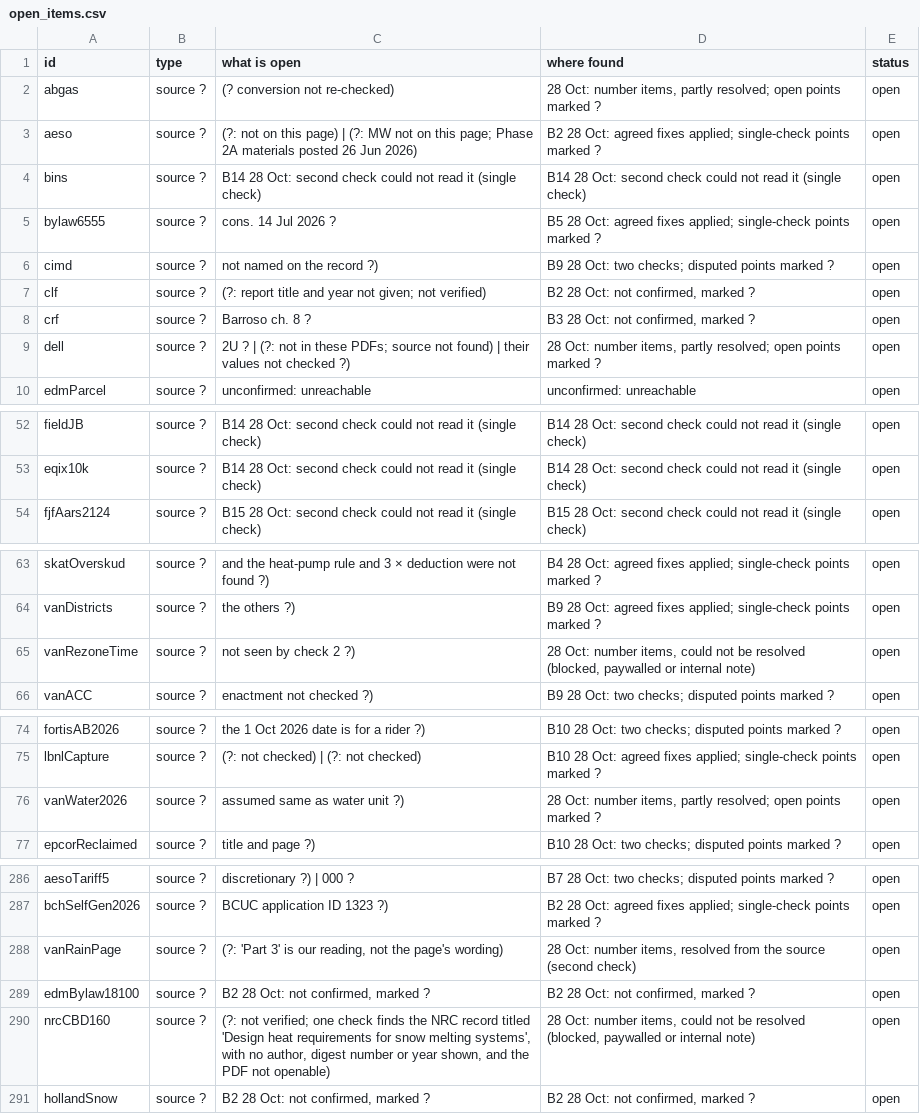
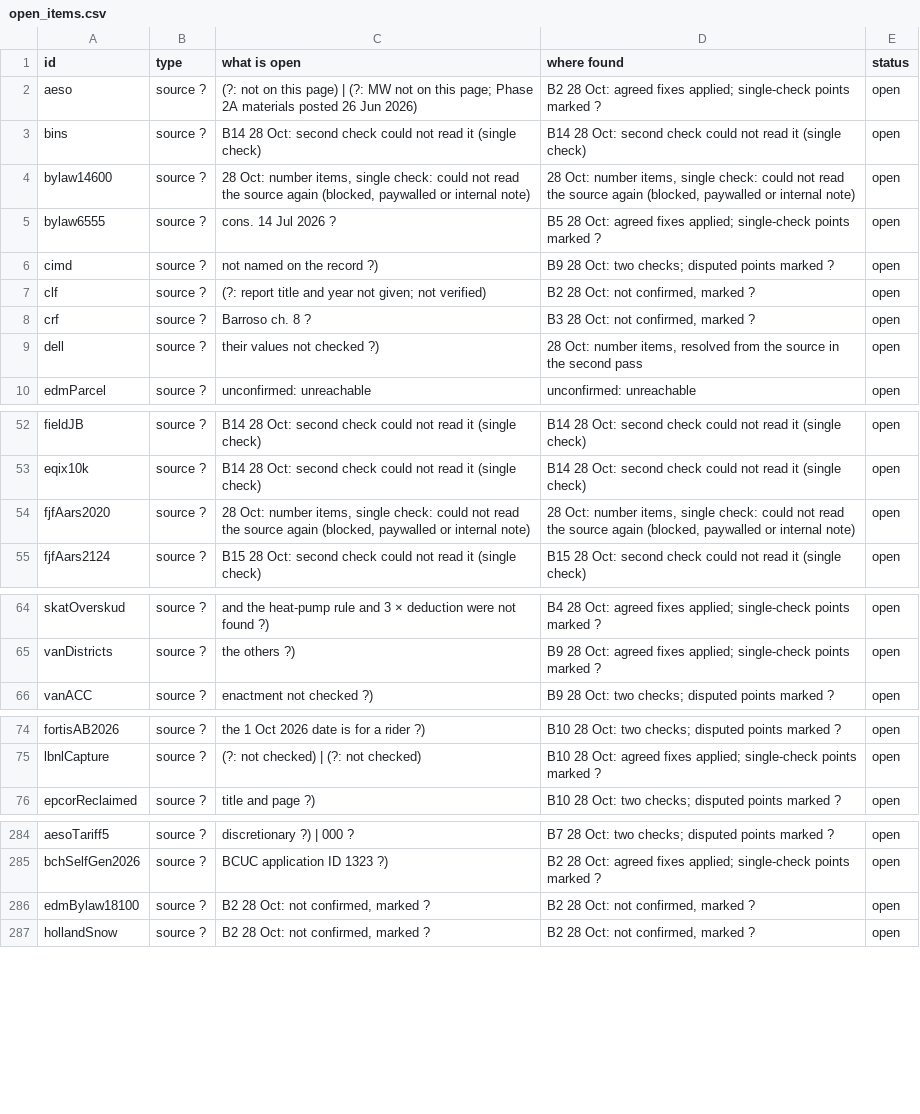
Before and after one commit to JennaBruggeman/beyond-data-siting-tool, a CSV file: checks/sweep/open_items.csv, drawn as a sheet; only a part is shown, gaps mark what is left out; the diff covers the shown part only.

```diff
--- a/checks/sweep/open_items.csv
+++ b/checks/sweep/open_items.csv
@@ -1,5 +1,5 @@
 id,type,what is open,where found,status
-abgas,source ?,(? conversion not re-checked),"28 Oct: number items, partly resolved; open points marked ?",open
 aeso,source ?,(?: not on this page) | (?: MW not on this page; Phase 2A materials posted 26 Jun 2026),B2 28 Oct: agreed fixes applied; single-check points marked ?,open
 bins,source ?,B14 28 Oct: second check could not read it (single check),B14 28 Oct: second check could not read it (single check),open
+bylaw14600,source ?,"28 Oct: number items, single check: could not read the source again (blocked, paywalled or internal note)","28 Oct: number items, single check: could not read the source again (blocked, paywalled or internal note)",open
 bylaw6555,source ?,cons. 14 Jul 2026 ?,B5 28 Oct: agreed fixes applied; single-check points marked ?,open
@@ -8,3 +8,3 @@ clf,source ?,(?: report title and year not given; not verified),"B2 28 Oct: not
 crf,source ?,Barroso ch. 8 ?,"B3 28 Oct: not confirmed, marked ?",open
-dell,source ?,2U ? | (?: not in these PDFs; source not found) | their values not checked ?),"28 Oct: number items, partly resolved; open points marked ?",open
+dell,source ?,their values not checked ?),"28 Oct: number items, resolved from the source in the second pass",open
 edmParcel,source ?,unconfirmed: unreachable,unconfirmed: unreachable,open
@@ -53,2 +53,3 @@ fieldJB,source ?,B14 28 Oct: second check could not read it (single check),B14 2
 eqix10k,source ?,B14 28 Oct: second check could not read it (single check),B14 28 Oct: second check could not read it (single check),open
+fjfAars2020,source ?,"28 Oct: number items, single check: could not read the source again (blocked, paywalled or internal note)","28 Oct: number items, single check: could not read the source again (blocked, paywalled or internal note)",open
 fjfAars2124,source ?,B15 28 Oct: second check could not read it (single check),B15 28 Oct: second check could not read it (single check),open
@@ -64,3 +65,2 @@ skatOverskud,source ?,and the heat-pump rule and 3 × deduction were not found ?
 vanDistricts,source ?,the others ?),B9 28 Oct: agreed fixes applied; single-check points marked ?,open
-vanRezoneTime,source ?,not seen by check 2 ?),"28 Oct: number items, could not be resolved (blocked, paywalled or internal note)",open
 vanACC,source ?,enactment not checked ?),B9 28 Oct: two checks; disputed points marked ?,open
@@ -75,3 +75,2 @@ fortisAB2026,source ?,the 1 Oct 2026 date is for a rider ?),B10 28 Oct: two chec
 lbnlCapture,source ?,(?: not checked) | (?: not checked),B10 28 Oct: agreed fixes applied; single-check points marked ?,open
-vanWater2026,source ?,assumed same as water unit ?),"28 Oct: number items, partly resolved; open points marked ?",open
 epcorReclaimed,source ?,title and page ?),B10 28 Oct: two checks; disputed points marked ?,open
@@ -287,5 +285,3 @@ aesoTariff5,source ?,discretionary ?) | 000 ?,B7 28 Oct: two checks; disputed po
 bchSelfGen2026,source ?,BCUC application ID 1323 ?),B2 28 Oct: agreed fixes applied; single-check points marked ?,open
-vanRainPage,source ?,"(?: 'Part 3' is our reading, not the page's wording)","28 Oct: number items, resolved from the source (second check)",open
 edmBylaw18100,source ?,"B2 28 Oct: not confirmed, marked ?","B2 28 Oct: not confirmed, marked ?",open
-nrcCBD160,source ?,"(?: not verified; one check finds the NRC record titled 'Design heat requirements for snow melting systems', with no author, digest number or year shown, and the PDF not openable)","28 Oct: number items, could not be resolved (blocked, paywalled or internal note)",open
 hollandSnow,source ?,"B2 28 Oct: not confirmed, marked ?","B2 28 Oct: not confirmed, marked ?",open
```
Also changed, not shown: 2 added rows, 3 removed rows and 4 edited cells elsewhere in this file, checks/sweep/open_items_sorted.csv, checks/sweep/triage_2026-10-27.csv, 11 other files.
